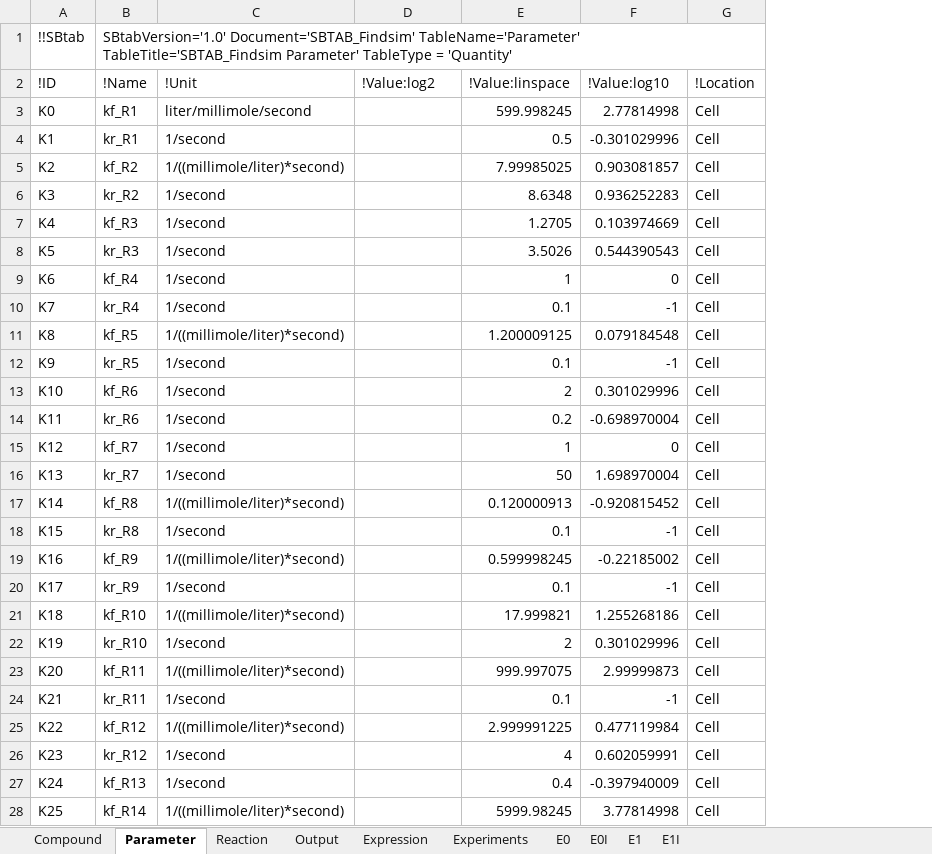
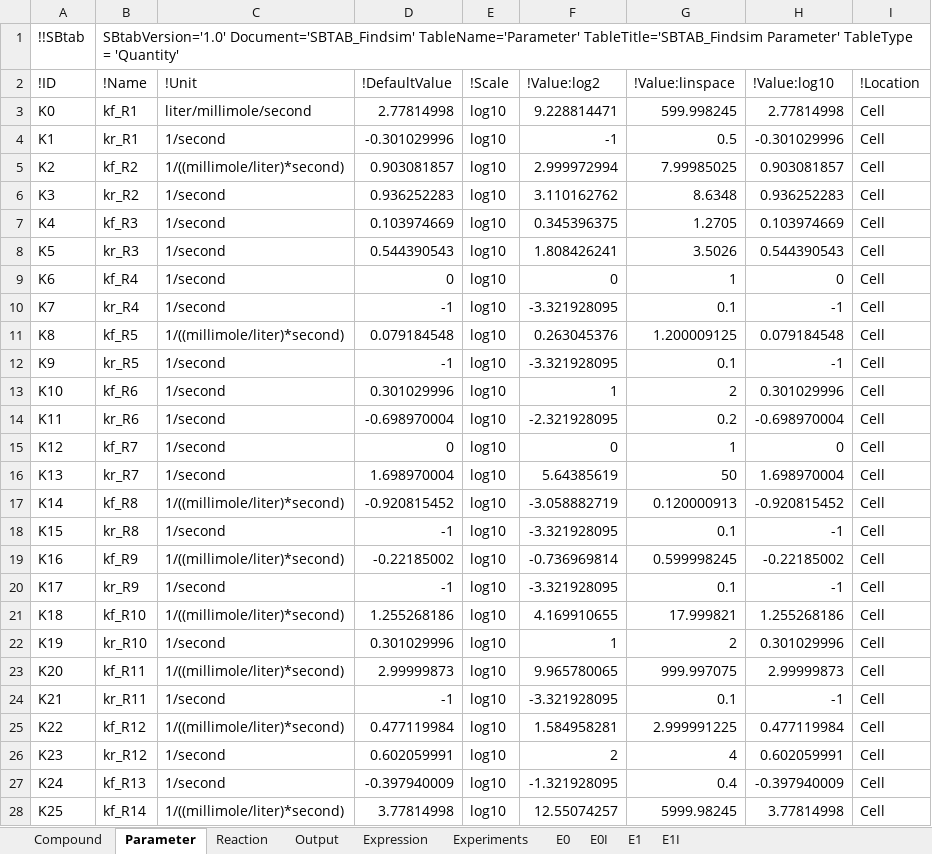
Before and after one commit to jpgsantos/Subcellular_workflow, an Excel workbook: Matlab/Model/Model_Findsim/SBTAB_Findsim.xlsx, sheet Parameter, drawn as a sheet; only a part is shown; values as stored, in another font and other column widths than the file's, no borders; addresses are those after the commit; the diff covers the shown part only; the diff names each change by its address in the sheet, - before the commit and + after, or states it on an @@ line.

Commit message:
Add default paramter value for Findsim model

```diff
--- a/Matlab/Model/Model_Findsim/SBTAB_Findsim.xlsx (sheet Parameter)
+++ b/Matlab/Model/Model_Findsim/SBTAB_Findsim.xlsx (sheet Parameter)
+column D (!DefaultValue), rows 3-28: 2.77814998 | -0.301029996 | 0.903081857 | 0.936252283 | 0.103974669 | 0.544390543 | 0 | -1 | 0.079184548 | -1 | 0.301029996 | -0.698970004 | 0 | 1.698970004 | -0.920815452 | -1 | -0.22185002 | -1 | 1.255268186 | 0.301029996 | 2.99999873 | -1 | 0.477119984 | 0.602059991 | -0.397940009 | 3.77814998
+column E (!Scale), rows 3-28: all log10
-F3 (!Value:log2): (empty)
+F3 (!Value:log2): 9.228814471
-F4 (!Value:log2): (empty)
+F4 (!Value:log2): -1
-F5 (!Value:log2): (empty)
+F5 (!Value:log2): 2.999972994
-F6 (!Value:log2): (empty)
+F6 (!Value:log2): 3.110162762
-F7 (!Value:log2): (empty)
+F7 (!Value:log2): 0.345396375
-F8 (!Value:log2): (empty)
+F8 (!Value:log2): 1.808426241
-F9 (!Value:log2): (empty)
+F9 (!Value:log2): 0
-F10 (!Value:log2): (empty)
+F10 (!Value:log2): -3.321928095
-F11 (!Value:log2): (empty)
+F11 (!Value:log2): 0.263045376
-F12 (!Value:log2): (empty)
+F12 (!Value:log2): -3.321928095
-F13 (!Value:log2): (empty)
+F13 (!Value:log2): 1
-F14 (!Value:log2): (empty)
+F14 (!Value:log2): -2.321928095
-F15 (!Value:log2): (empty)
+F15 (!Value:log2): 0
-F16 (!Value:log2): (empty)
+F16 (!Value:log2): 5.64385619
-F17 (!Value:log2): (empty)
+F17 (!Value:log2): -3.058882719
-F18 (!Value:log2): (empty)
+F18 (!Value:log2): -3.321928095
-F19 (!Value:log2): (empty)
+F19 (!Value:log2): -0.736969814
-F20 (!Value:log2): (empty)
+F20 (!Value:log2): -3.321928095
-F21 (!Value:log2): (empty)
+F21 (!Value:log2): 4.169910655
-F22 (!Value:log2): (empty)
+F22 (!Value:log2): 1
-F23 (!Value:log2): (empty)
+F23 (!Value:log2): 9.965780065
-F24 (!Value:log2): (empty)
+F24 (!Value:log2): -3.321928095
-F25 (!Value:log2): (empty)
+F25 (!Value:log2): 1.584958281
-F26 (!Value:log2): (empty)
+F26 (!Value:log2): 2
-F27 (!Value:log2): (empty)
+F27 (!Value:log2): -1.321928095
-F28 (!Value:log2): (empty)
+F28 (!Value:log2): 12.55074257
```
Also changed, not shown: 134 edited cells elsewhere in this sheet, formulas that keep their value, 1 other file.
